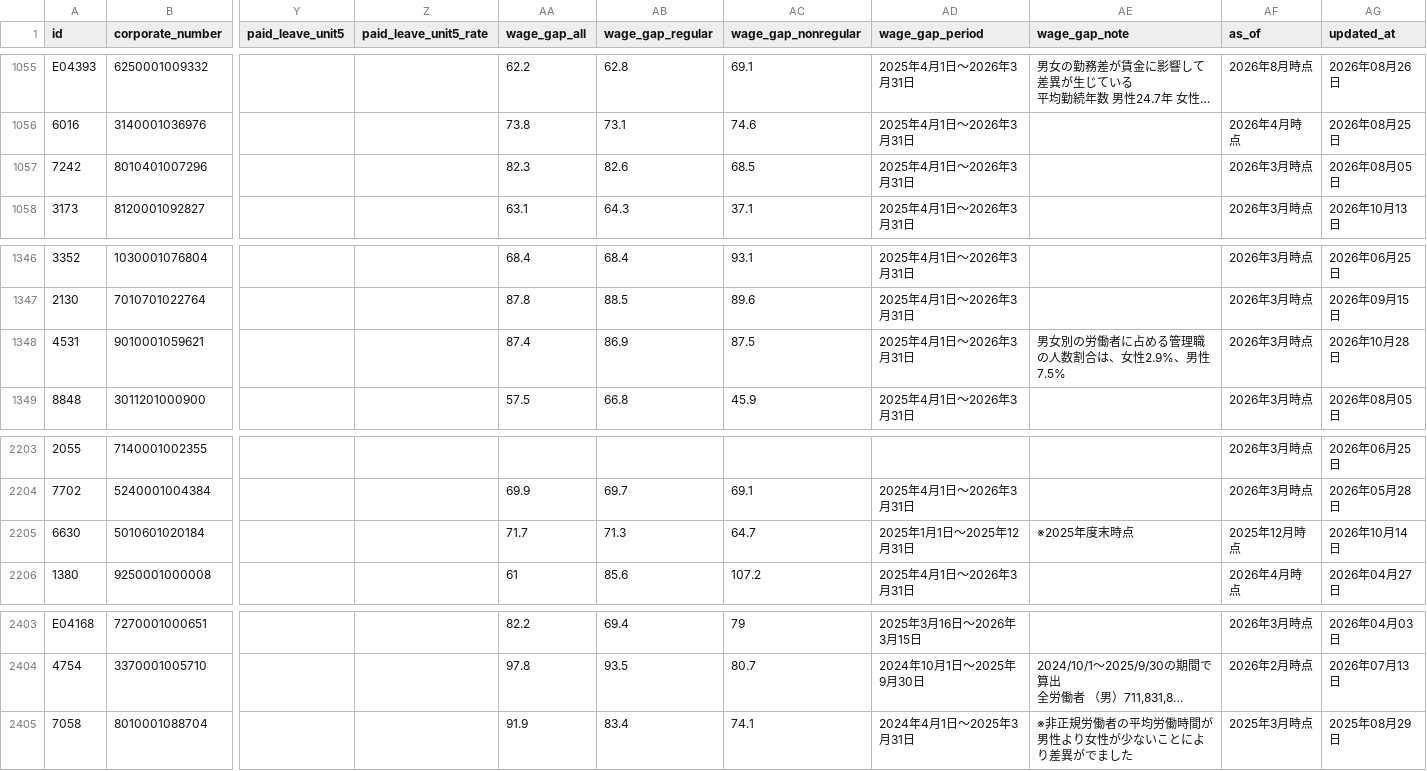
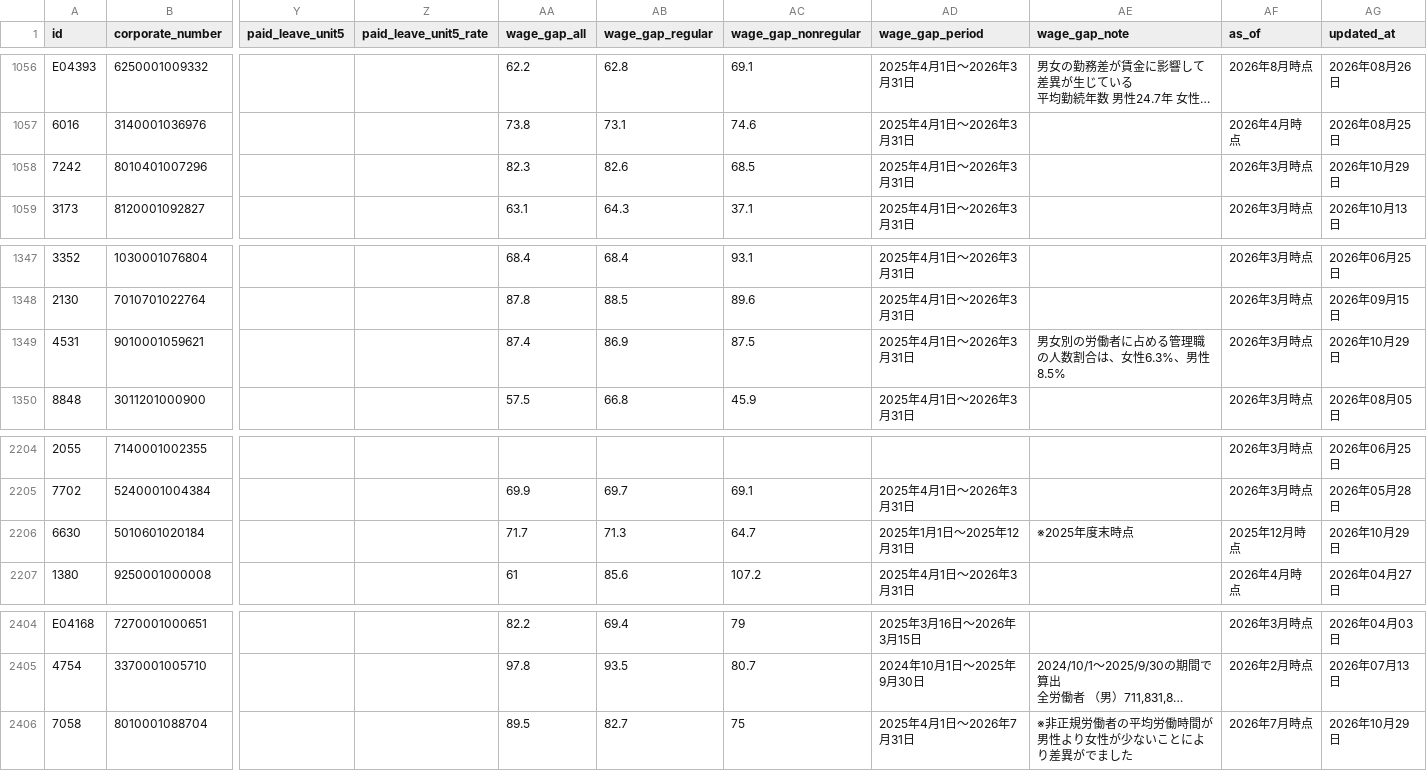
Before and after one commit to varmil/nenshu, a CSV file: pipeline/data/worklife.csv, drawn as a sheet; only a part is shown, gaps mark what is left out; long unchanged cells end in …; addresses are those after the commit; the diff covers the shown part only; the diff names each change by its address in the sheet, - before the commit and + after, or states it on an @@ line.

```diff
--- a/pipeline/data/worklife.csv
+++ b/pipeline/data/worklife.csv
-AG1058 (updated_at): 2026年08月05日
+AG1058 (updated_at): 2026年10月29日
-AE1349 (wage_gap_note): 男女別の労働者に占める管理職の人数割合は、女性2.9%、男性7.5%
+AE1349 (wage_gap_note): 男女別の労働者に占める管理職の人数割合は、女性6.3%、男性8.5%
-AG1349 (updated_at): 2026年10月28日
+AG1349 (updated_at): 2026年10月29日
-AG2206 (updated_at): 2026年10月14日
+AG2206 (updated_at): 2026年10月29日
-AA2406 (wage_gap_all): 91.9
+AA2406 (wage_gap_all): 89.5
-AB2406 (wage_gap_regular): 83.4
+AB2406 (wage_gap_regular): 82.7
-AC2406 (wage_gap_nonregular): 74.1
+AC2406 (wage_gap_nonregular): 75
-AD2406 (wage_gap_period): 2024年4月1日～2025年3月31日
+AD2406 (wage_gap_period): 2025年4月1日～2026年7月31日
-AF2406 (as_of): 2025年3月時点
+AF2406 (as_of): 2026年7月時点
-AG2406 (updated_at): 2025年08月29日
+AG2406 (updated_at): 2026年10月29日
```
Also changed, not shown: 1 added row and 41 edited cells elsewhere in this file, pipeline/data/analysis_text_manifest.csv, pipeline/data/ledger.csv, 20 other files.
